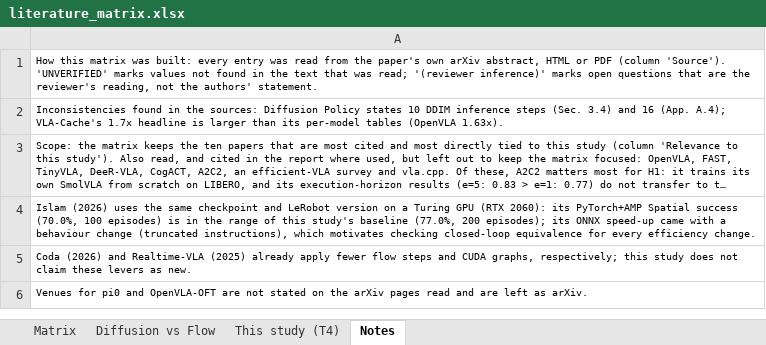
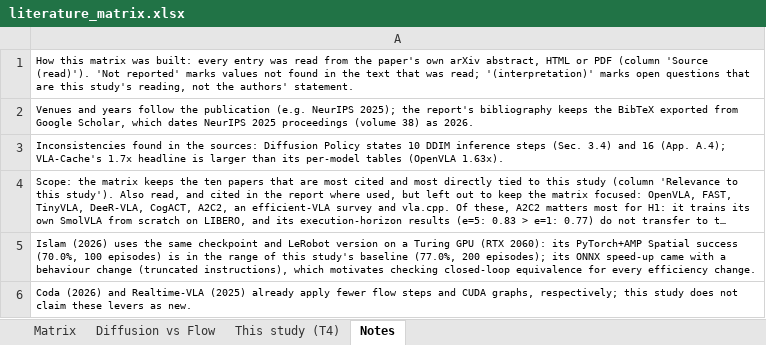
Before and after one commit to Ngoc-LM/efficient-vla, an Excel workbook: deliverables/literature_matrix.xlsx, sheet Notes, drawn as a sheet; long unchanged cells end in …; values as stored, in another font and other column widths than the file's, no borders; removed rows and columns are numbered as before the commit, all else as after; the diff names each change by its address in the sheet, - before the commit and + after, or states it on an @@ line.

Commit message:
Repository tidy-up: MIT license, README front page and results with same-pair baselines, run queues and logs in subfolders, LaTeX artefacts untracked; literature matrix: resolved venues, readable notation, frozen panes and filter, study table aligned with the report; failure modes and states 20-49 in report_numbers

```diff
--- a/deliverables/literature_matrix.xlsx (sheet Notes)
+++ b/deliverables/literature_matrix.xlsx (sheet Notes)
-A1: …PDF (column 'Source'). 'UNVERIFIED' marks values not found in the text that was read; '(reviewer inference)' marks open questions that are the reviewer's reading, not…
+A1: …PDF (column 'Source (read)'). 'Not reported' marks values not found in the text that was read; '(interpretation)' marks open questions that are this study's reading, not…
+row 2: Venues and years follow the publication (e.g. NeurIPS 2025); the report's bibliography keeps the BibTeX exported from Google Scholar, which dates NeurIPS 2025 proceedings (volume 38) as 2026.
-row 6: Venues for pi0 and OpenVLA-OFT are not stated on the arXiv pages read and are left as arXiv.
```
Also changed, not shown: sheet This study (T4), sheet Matrix, sheet Diffusion vs Flow, charts or pictures, 40 other files.
